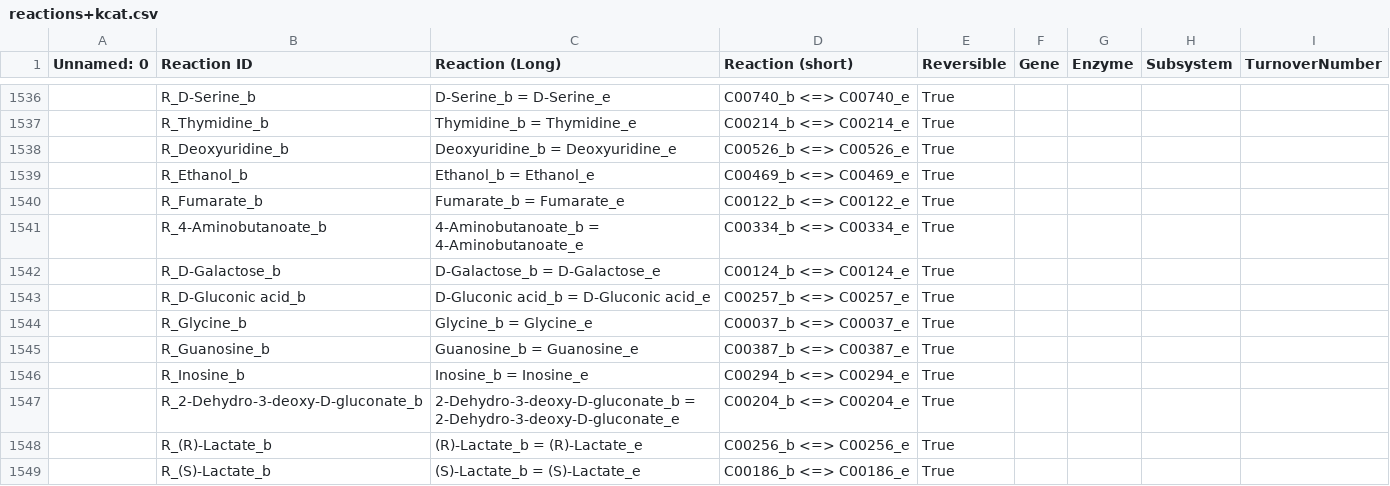
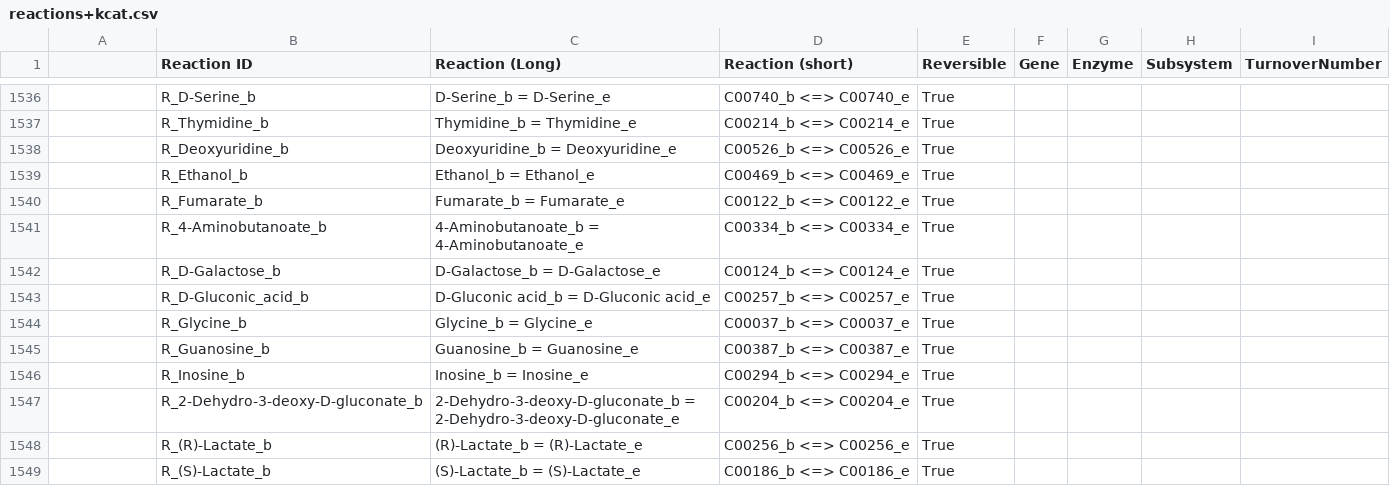
Before and after one commit to SJTU-software-2025/GEMs, a CSV file: data/reactions+kcat.csv, drawn as a sheet; only a part is shown, gaps mark what is left out; the diff covers the shown part only; the diff names each change by its address in the sheet, - before the commit and + after, or states it on an @@ line.

```diff
--- a/data/reactions+kcat.csv
+++ b/data/reactions+kcat.csv
-A1: Unnamed: 0
+A1: (empty)
-B1543 (Reaction ID): R_D-Gluconic acid_b
+B1543 (Reaction ID): R_D-Gluconic_acid_b
```
Also changed, not shown: 5 edited cells elsewhere in this file, data/reactions.csv, 12 other files.
